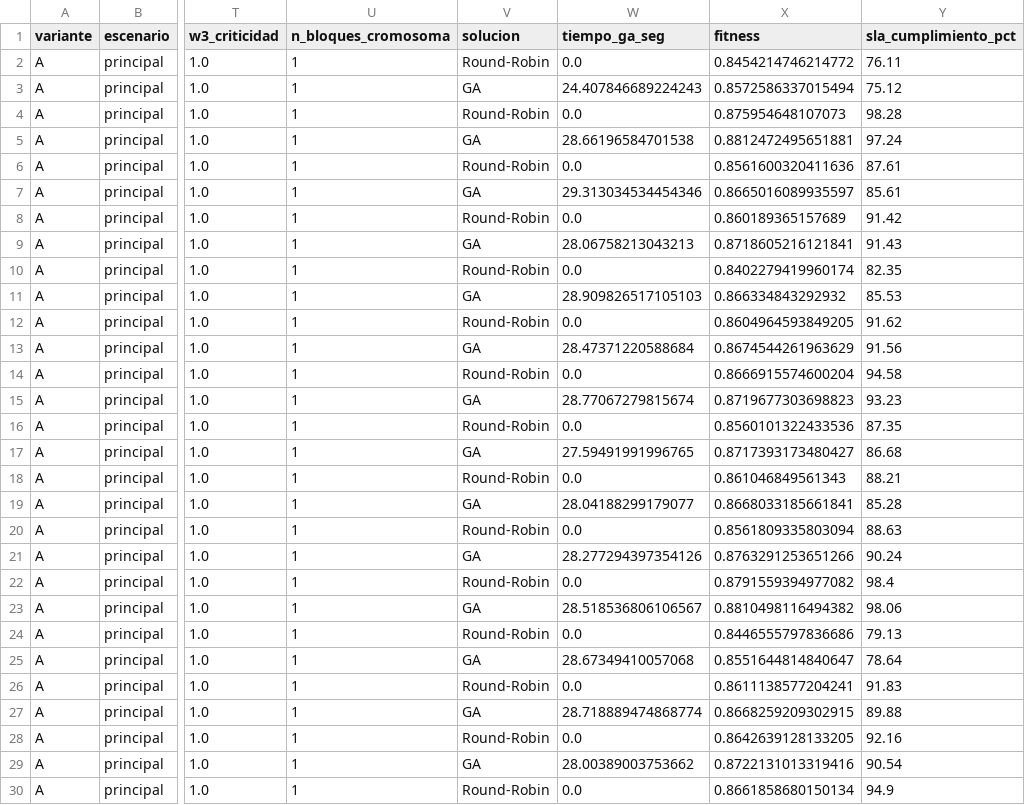
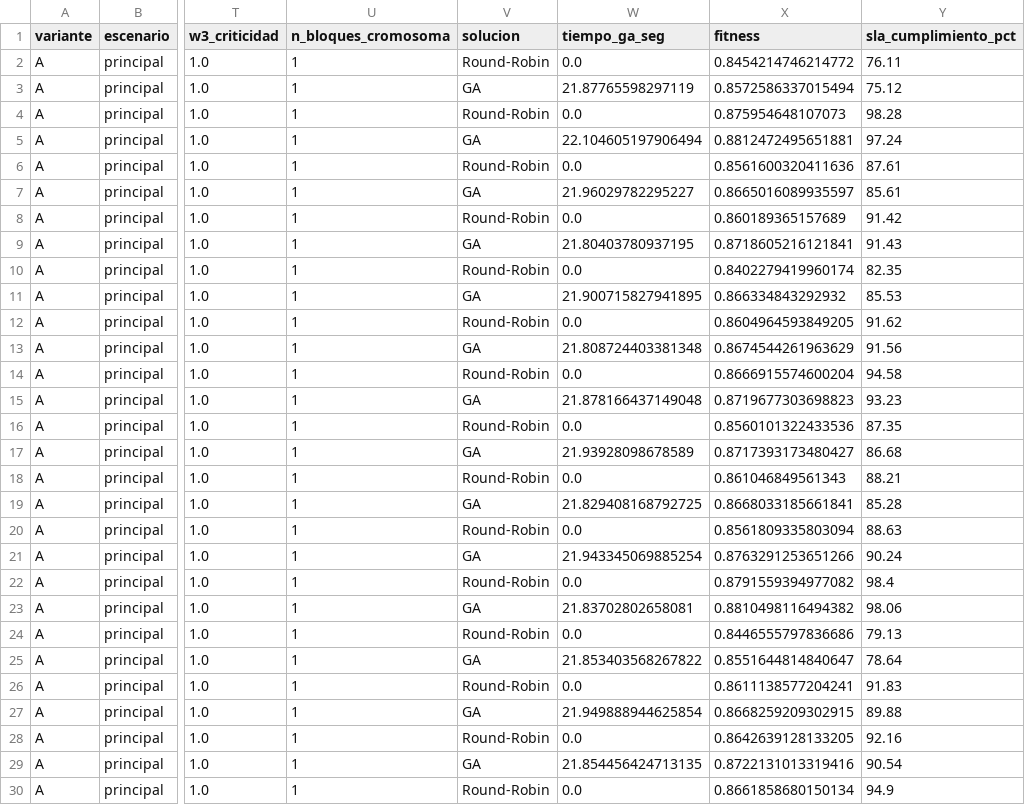
Before and after one commit to Joaquinagm01/AlgoritmosGeneticos, a CSV file: TPI/outputs/ablacion_A/experimento_detalle.csv, drawn as a sheet; only a part is shown, gaps mark what is left out; the diff covers the shown part only; the diff names each change by its address in the sheet, - before the commit and + after, or states it on an @@ line.

```diff
--- a/TPI/outputs/ablacion_A/experimento_detalle.csv
+++ b/TPI/outputs/ablacion_A/experimento_detalle.csv
-W3 (tiempo_ga_seg): 24.407846689224243
+W3 (tiempo_ga_seg): 21.87765598297119
-W5 (tiempo_ga_seg): 28.66196584701538
+W5 (tiempo_ga_seg): 22.104605197906494
-W7 (tiempo_ga_seg): 29.313034534454346
+W7 (tiempo_ga_seg): 21.96029782295227
-W9 (tiempo_ga_seg): 28.06758213043213
+W9 (tiempo_ga_seg): 21.80403780937195
-W11 (tiempo_ga_seg): 28.909826517105103
+W11 (tiempo_ga_seg): 21.900715827941895
-W13 (tiempo_ga_seg): 28.47371220588684
+W13 (tiempo_ga_seg): 21.808724403381348
-W15 (tiempo_ga_seg): 28.77067279815674
+W15 (tiempo_ga_seg): 21.878166437149048
-W17 (tiempo_ga_seg): 27.59491991996765
+W17 (tiempo_ga_seg): 21.93928098678589
-W19 (tiempo_ga_seg): 28.04188299179077
+W19 (tiempo_ga_seg): 21.829408168792725
-W21 (tiempo_ga_seg): 28.277294397354126
+W21 (tiempo_ga_seg): 21.943345069885254
-W23 (tiempo_ga_seg): 28.518536806106567
+W23 (tiempo_ga_seg): 21.83702802658081
-W25 (tiempo_ga_seg): 28.67349410057068
+W25 (tiempo_ga_seg): 21.853403568267822
-W27 (tiempo_ga_seg): 28.718889474868774
+W27 (tiempo_ga_seg): 21.949888944625854
-W29 (tiempo_ga_seg): 28.00389003753662
+W29 (tiempo_ga_seg): 21.854456424713135
```
Also changed, not shown: 46 edited cells elsewhere in this file, TPI/outputs/ablacion_B/experimento_detalle.csv, 5 other files.
